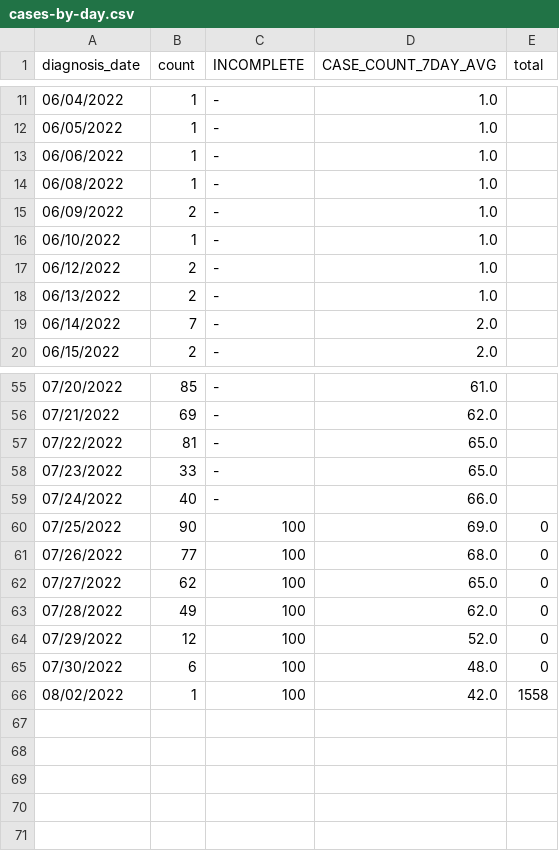
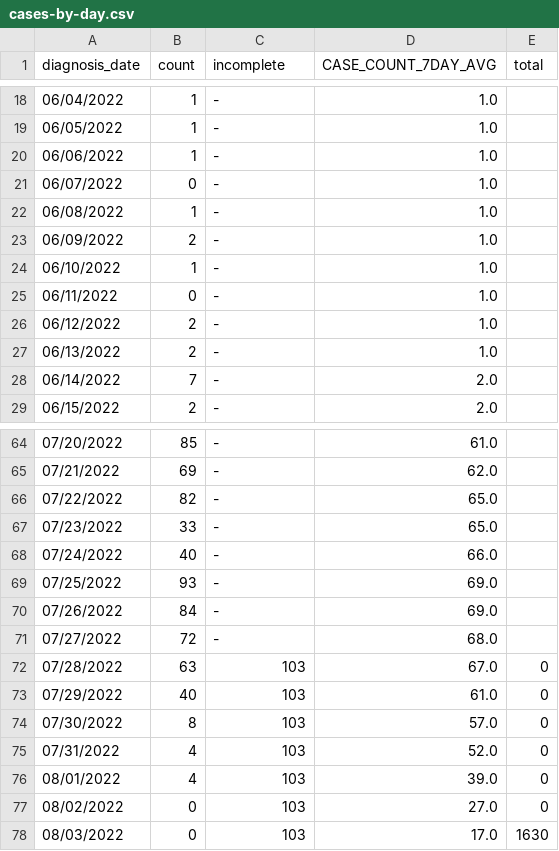
Before and after one commit to nychealth/monkeypox-data, a CSV file: trends/cases-by-day.csv, drawn as a sheet; only a part is shown, gaps mark what is left out; the diff covers the shown part only.

Commit message:
Data Update 08/04

```diff
--- a/trends/cases-by-day.csv
+++ b/trends/cases-by-day.csv
@@ -1 +1 @@
-diagnosis_date,count,INCOMPLETE,CASE_COUNT_7DAY_AVG,total
+diagnosis_date,count,incomplete,CASE_COUNT_7DAY_AVG,total
@@ -13,2 +20,3 @@ diagnosis_date,count,INCOMPLETE,CASE_COUNT_7DAY_AVG,total
 06/06/2022,1,-,1.0,
+06/07/2022,0,-,1.0,
 06/08/2022,1,-,1.0,
@@ -16,2 +24,3 @@ diagnosis_date,count,INCOMPLETE,CASE_COUNT_7DAY_AVG,total
 06/10/2022,1,-,1.0,
+06/11/2022,0,-,1.0,
 06/12/2022,2,-,1.0,
@@ -56,11 +65,14 @@ diagnosis_date,count,INCOMPLETE,CASE_COUNT_7DAY_AVG,total
 07/21/2022,69,-,62.0,
-07/22/2022,81,-,65.0,
+07/22/2022,82,-,65.0,
 07/23/2022,33,-,65.0,
 07/24/2022,40,-,66.0,
-07/25/2022,90,100,69.0,0
-07/26/2022,77,100,68.0,0
-07/27/2022,62,100,65.0,0
-07/28/2022,49,100,62.0,0
-07/29/2022,12,100,52.0,0
-07/30/2022,6,100,48.0,0
-08/02/2022,1,100,42.0,1558
+07/25/2022,93,-,69.0,
+07/26/2022,84,-,69.0,
+07/27/2022,72,-,68.0,
+07/28/2022,63,103,67.0,0
+07/29/2022,40,103,61.0,0
+07/30/2022,8,103,57.0,0
+07/31/2022,4,103,52.0,0
+08/01/2022,4,103,39.0,0
+08/02/2022,0,103,27.0,0
+08/03/2022,0,103,17.0,1630
```
Also changed, not shown: 7 added rows and 4 edited cells elsewhere in this file.
